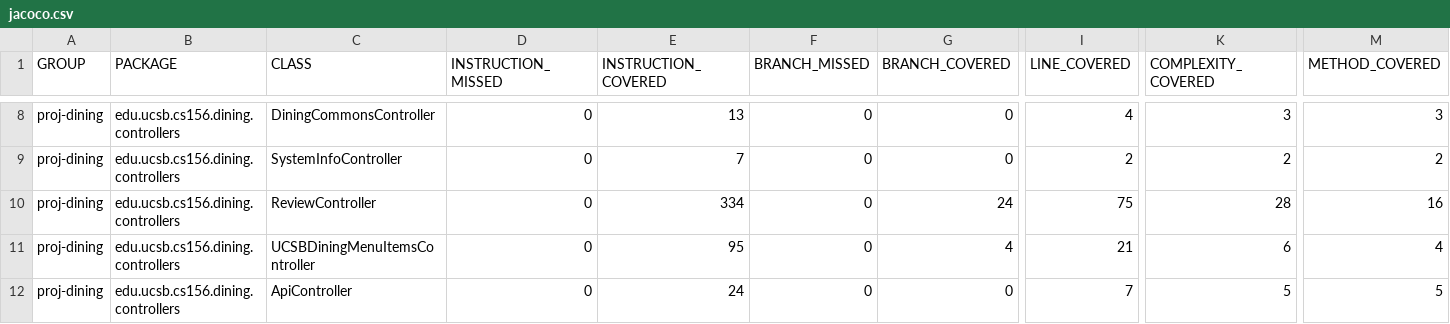
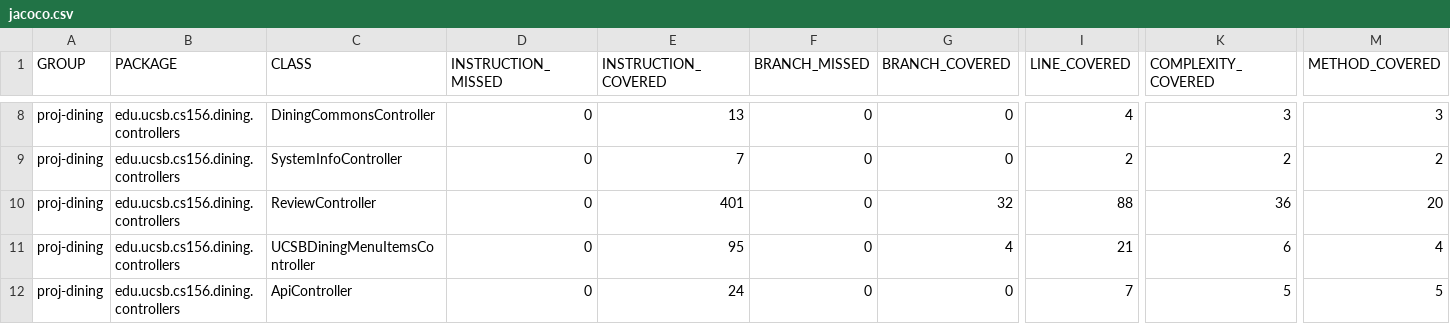
Before and after one commit to ucsb-cs156-f25/proj-dining-f25-08, a CSV file: prs/36/jacoco/jacoco.csv, drawn as a sheet; only a part is shown, gaps mark what is left out; the diff names each change by its address in the sheet, - before the commit and + after, or states it on an @@ line.

```diff
--- a/prs/36/jacoco/jacoco.csv
+++ b/prs/36/jacoco/jacoco.csv
-E10 (INSTRUCTION_COVERED): 334
+E10 (INSTRUCTION_COVERED): 401
-G10 (BRANCH_COVERED): 24
+G10 (BRANCH_COVERED): 32
-I10 (LINE_COVERED): 75
+I10 (LINE_COVERED): 88
-K10 (COMPLEXITY_COVERED): 28
+K10 (COMPLEXITY_COVERED): 36
-M10 (METHOD_COVERED): 16
+M10 (METHOD_COVERED): 20
```
Also changed, not shown: 7 other files.
